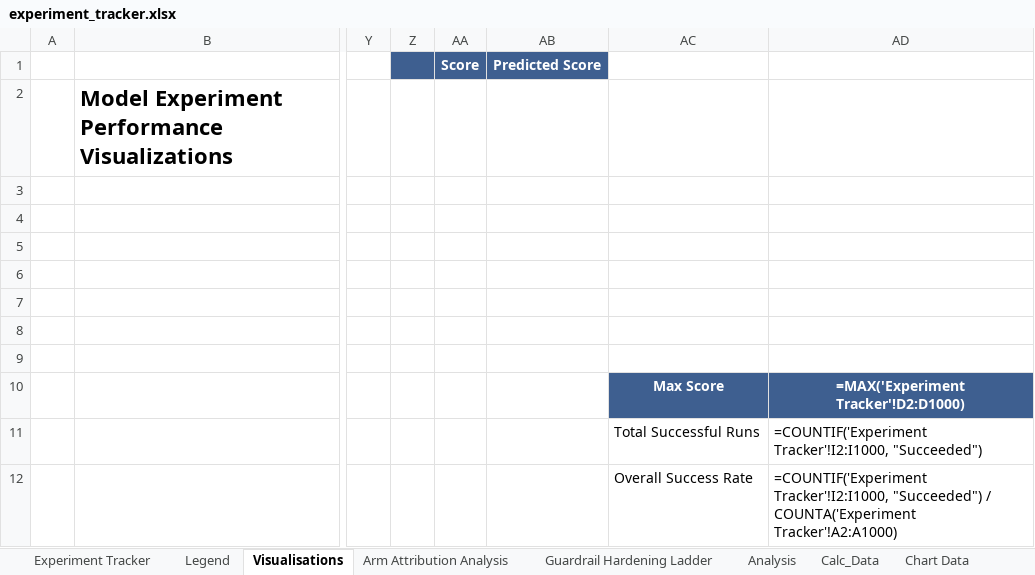
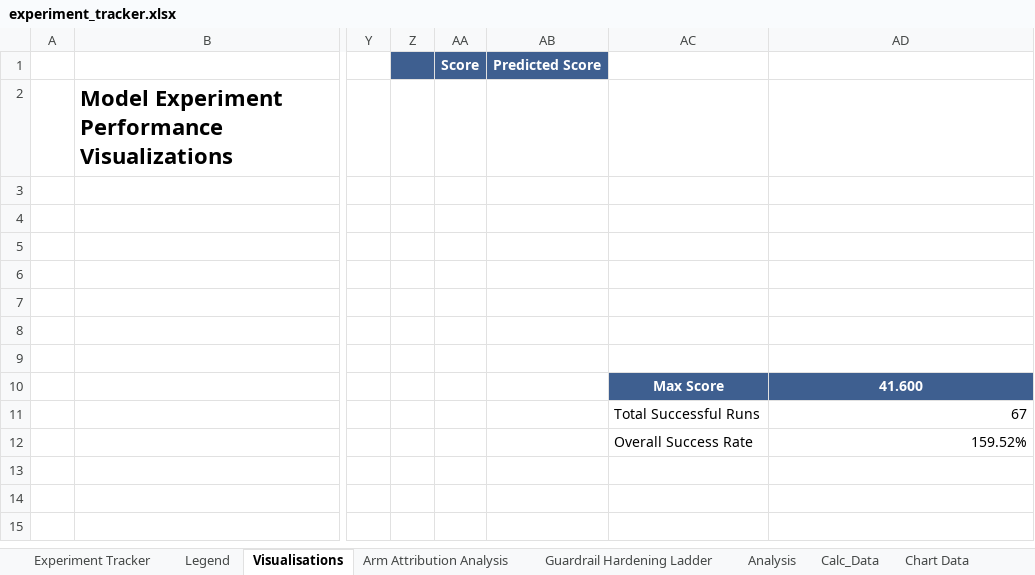
Before and after one commit to Cpleasance/kaggle-ai-agent-security, an Excel workbook: experiments/experiment_tracker.xlsx, sheet Visualisations, drawn as a sheet; only a part is shown, gaps mark what is left out; values as stored, in another font and other column widths than the file's, no borders; formulas without a stored value are shown as written; charts and pictures and table styles not drawn; the diff names each change by its address in the sheet, - before the commit and + after, or states it on an @@ line.

Commit message:
Update technical report, figures, and experiment tracker
- Incorporate expanded technical report sections in report.tex and compiled report.pdf (formal citations, detailed scaling and model regime analysis, noise floor section)
- Update exfil_n_sweep.png figure
- Sync experiment tracker spreadsheet with corrected run parameters

```diff
--- a/experiments/experiment_tracker.xlsx (sheet Visualisations)
+++ b/experiments/experiment_tracker.xlsx (sheet Visualisations)
-AD10: =MAX('Experiment Tracker'!D2:D1000)
+AD10: 41.600
-AD11: =COUNTIF('Experiment Tracker'!I2:I1000, "Succeeded")
+AD11: 67
-AD12: =COUNTIF('Experiment Tracker'!I2:I1000, "Succeeded") / COUNTA('Experiment Tracker'!A2:A1000)
+AD12: 159.52%
```
Also changed, not shown: sheet Experiment Tracker, sheet Arm Attribution Analysis, sheet Calc_Data, sheet Guardrail Hardening Ladder, sheet Legend, charts or pictures, 3 other files.
